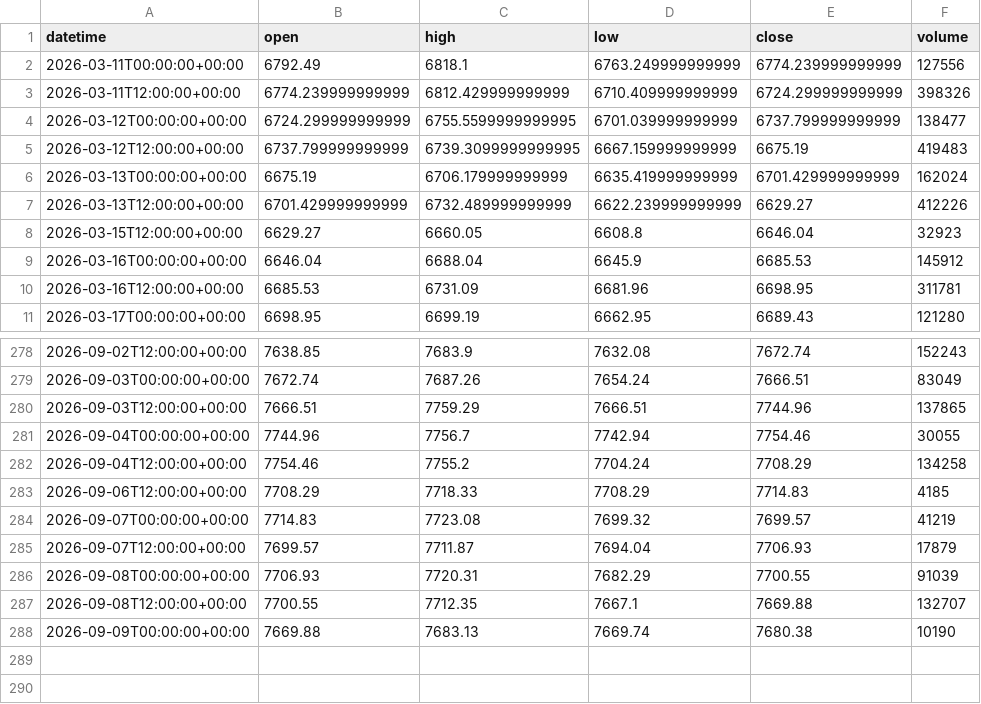
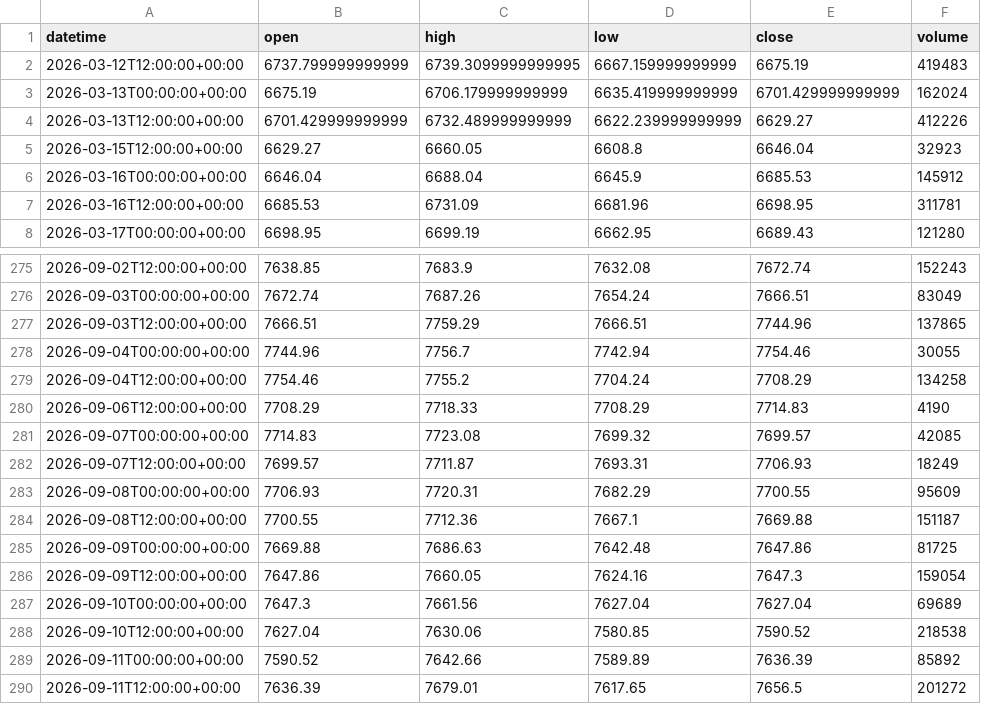
Before and after one commit to getdata-finance/spx500-12h-ohlcv-index-historical-data, a CSV file: SPX500_12h.csv, drawn as a sheet; only a part is shown, gaps mark what is left out.

```diff
--- a/SPX500_12h.csv
+++ b/SPX500_12h.csv
@@ -1,5 +1,2 @@
 datetime,open,high,low,close,volume
-2026-03-11T00:00:00+00:00,6792.49,6818.1,6763.249999999999,6774.239999999999,127556
-2026-03-11T12:00:00+00:00,6774.239999999999,6812.429999999999,6710.409999999999,6724.299999999999,398326
-2026-03-12T00:00:00+00:00,6724.299999999999,6755.5599999999995,6701.039999999999,6737.799999999999,138477
 2026-03-12T12:00:00+00:00,6737.799999999999,6739.3099999999995,6667.159999999999,6675.19,419483
@@ -282,7 +279,12 @@ datetime,open,high,low,close,volume
 2026-09-04T12:00:00+00:00,7754.46,7755.2,7704.24,7708.29,134258
-2026-09-06T12:00:00+00:00,7708.29,7718.33,7708.29,7714.83,4185
-2026-09-07T00:00:00+00:00,7714.83,7723.08,7699.32,7699.57,41219
-2026-09-07T12:00:00+00:00,7699.57,7711.87,7694.04,7706.93,17879
-2026-09-08T00:00:00+00:00,7706.93,7720.31,7682.29,7700.55,91039
-2026-09-08T12:00:00+00:00,7700.55,7712.35,7667.1,7669.88,132707
-2026-09-09T00:00:00+00:00,7669.88,7683.13,7669.74,7680.38,10190
+2026-09-06T12:00:00+00:00,7708.29,7718.33,7708.29,7714.83,4190
+2026-09-07T00:00:00+00:00,7714.83,7723.08,7699.32,7699.57,42085
+2026-09-07T12:00:00+00:00,7699.57,7711.87,7693.31,7706.93,18249
+2026-09-08T00:00:00+00:00,7706.93,7720.31,7682.29,7700.55,95609
+2026-09-08T12:00:00+00:00,7700.55,7712.36,7667.1,7669.88,151187
+2026-09-09T00:00:00+00:00,7669.88,7686.63,7642.48,7647.86,81725
+2026-09-09T12:00:00+00:00,7647.86,7660.05,7624.16,7647.3,159054
+2026-09-10T00:00:00+00:00,7647.3,7661.56,7627.04,7627.04,69689
+2026-09-10T12:00:00+00:00,7627.04,7630.06,7580.85,7590.52,218538
+2026-09-11T00:00:00+00:00,7590.52,7642.66,7589.89,7636.39,85892
+2026-09-11T12:00:00+00:00,7636.39,7679.01,7617.65,7656.5,201272
```
Also changed, not shown: 1 other file.
